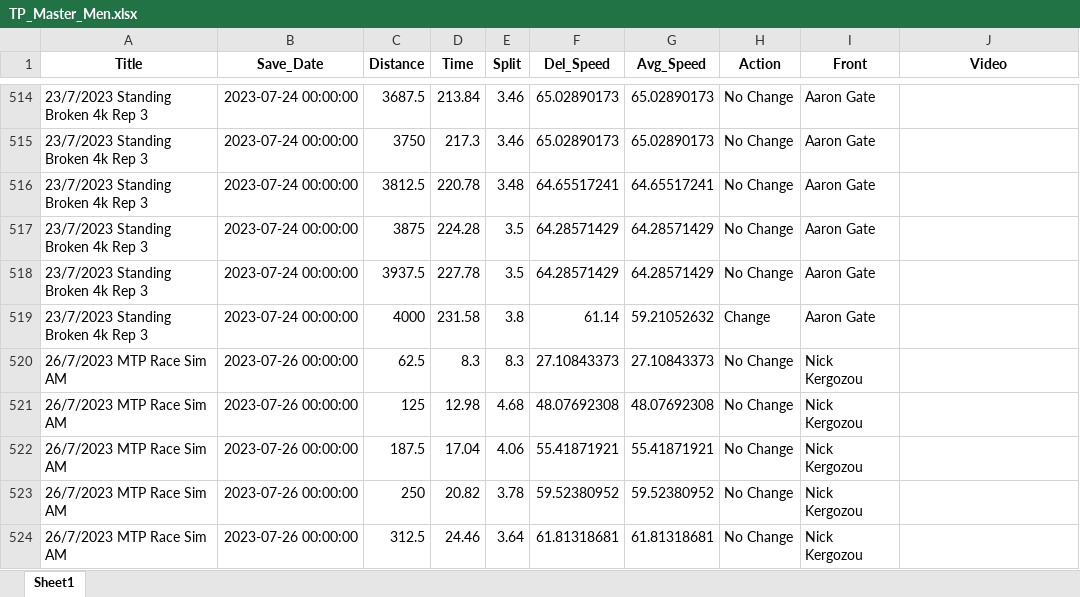
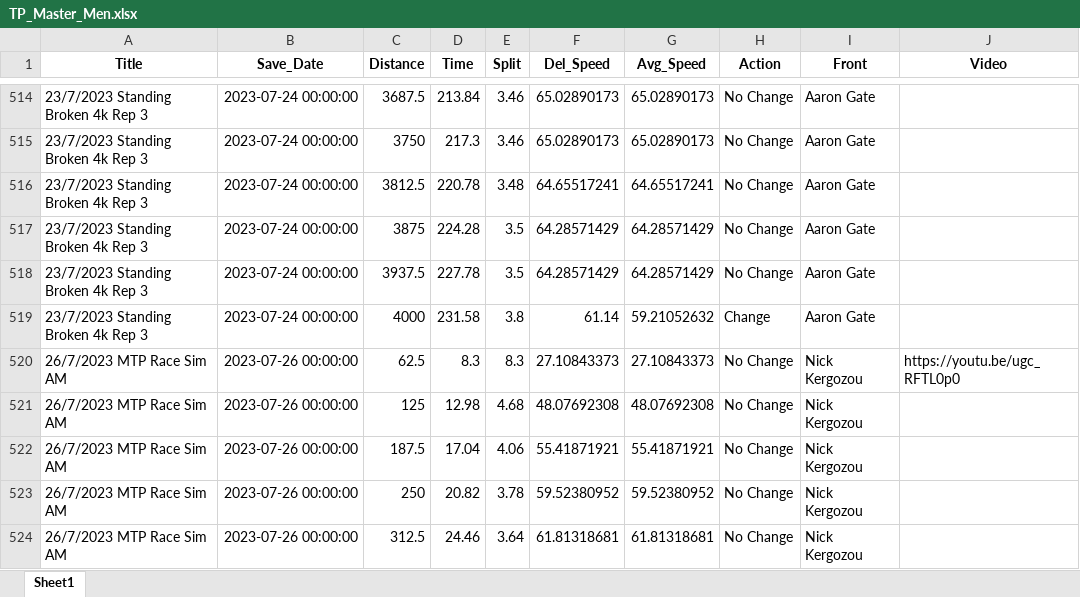
Before and after one commit to Bremz09/CNZPD, an Excel workbook: pages/video_analysis/TP_Master_Men.xlsx, sheet Sheet1, drawn as a sheet; only a part is shown, gaps mark what is left out; values as stored, in another font and other column widths than the file's, no borders; the diff names each change by its address in the sheet, - before the commit and + after, or states it on an @@ line.

```diff
--- a/pages/video_analysis/TP_Master_Men.xlsx (sheet Sheet1)
+++ b/pages/video_analysis/TP_Master_Men.xlsx (sheet Sheet1)
-J520 (Video): (empty)
+J520 (Video): https://youtu.be/ugc_RFTL0p0
```
Also changed, not shown: pages/video_analysis/IP_Master_Women.xlsx, pages/video_analysis/TP_Master_Women.xlsx.
